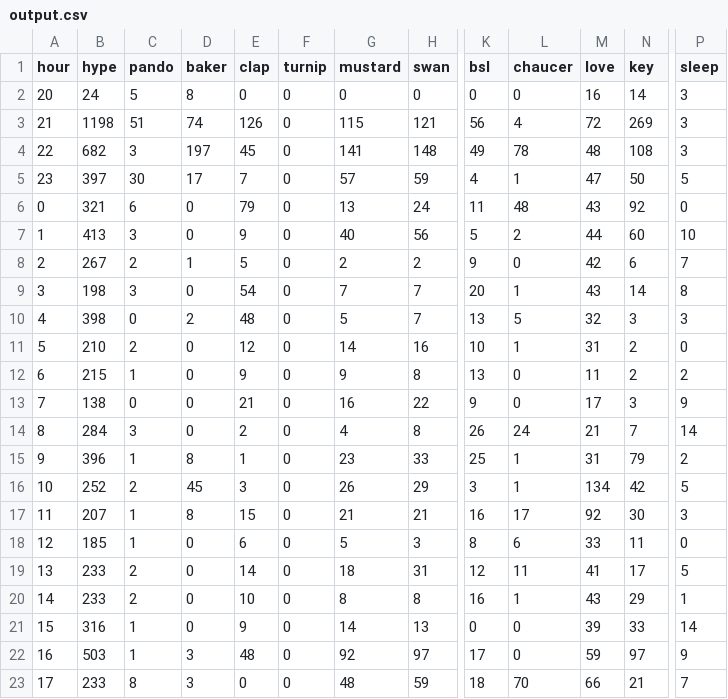
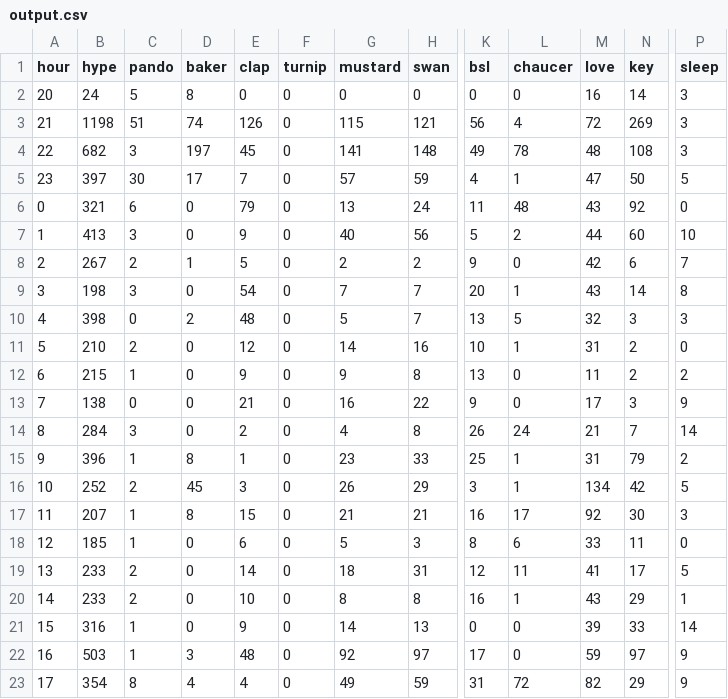
Before and after one commit to hugovk/hypes-per-hour, a CSV file: data/output.csv, drawn as a sheet; only a part is shown, gaps mark what is left out; the diff names each change by its address in the sheet, - before the commit and + after, or states it on an @@ line.

Commit message:
Automatic hypes update!

```diff
--- a/data/output.csv
+++ b/data/output.csv
-B23 (hype): 233
+B23 (hype): 354
-D23 (baker): 3
+D23 (baker): 4
-E23 (clap): 0
+E23 (clap): 4
-G23 (mustard): 48
+G23 (mustard): 49
-K23 (bsl): 18
+K23 (bsl): 31
-L23 (chaucer): 70
+L23 (chaucer): 72
-M23 (love): 66
+M23 (love): 82
-N23 (key): 21
+N23 (key): 29
-P23 (sleep): 7
+P23 (sleep): 9
```
Also changed, not shown: data/output.tsv, 1 other file.
